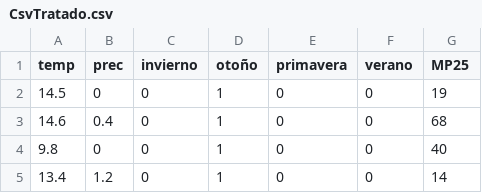
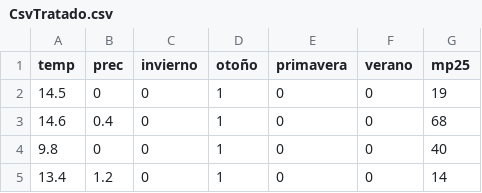
Before and after one commit to Fabiel764/MP25-tesis, a CSV file: CsvTratado.csv, drawn as a sheet; only a part is shown.

Commit message:
Update CsvTratado.csv
corrección tipográfica

```diff
--- a/CsvTratado.csv
+++ b/CsvTratado.csv
@@ -1,2 +1,2 @@
-temp,prec,invierno,otoño,primavera,verano,MP25
+temp,prec,invierno,otoño,primavera,verano,mp25
 14.5,0,0,1,0,0,19
```
